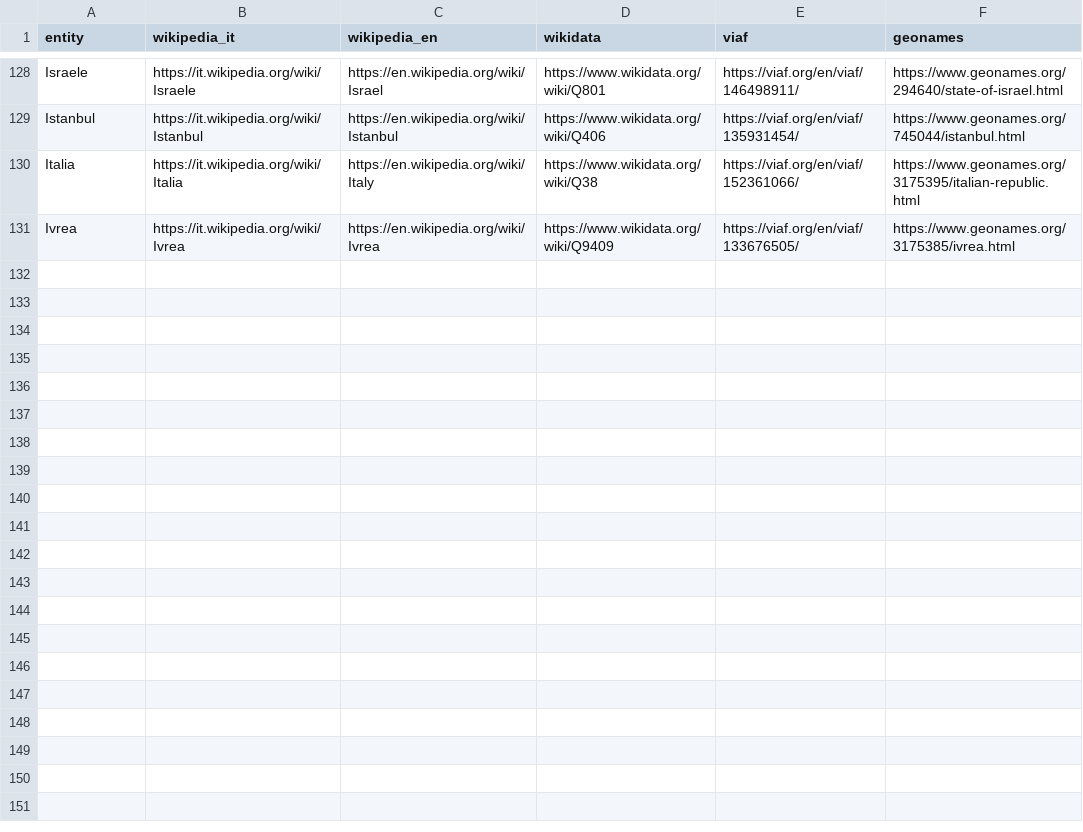
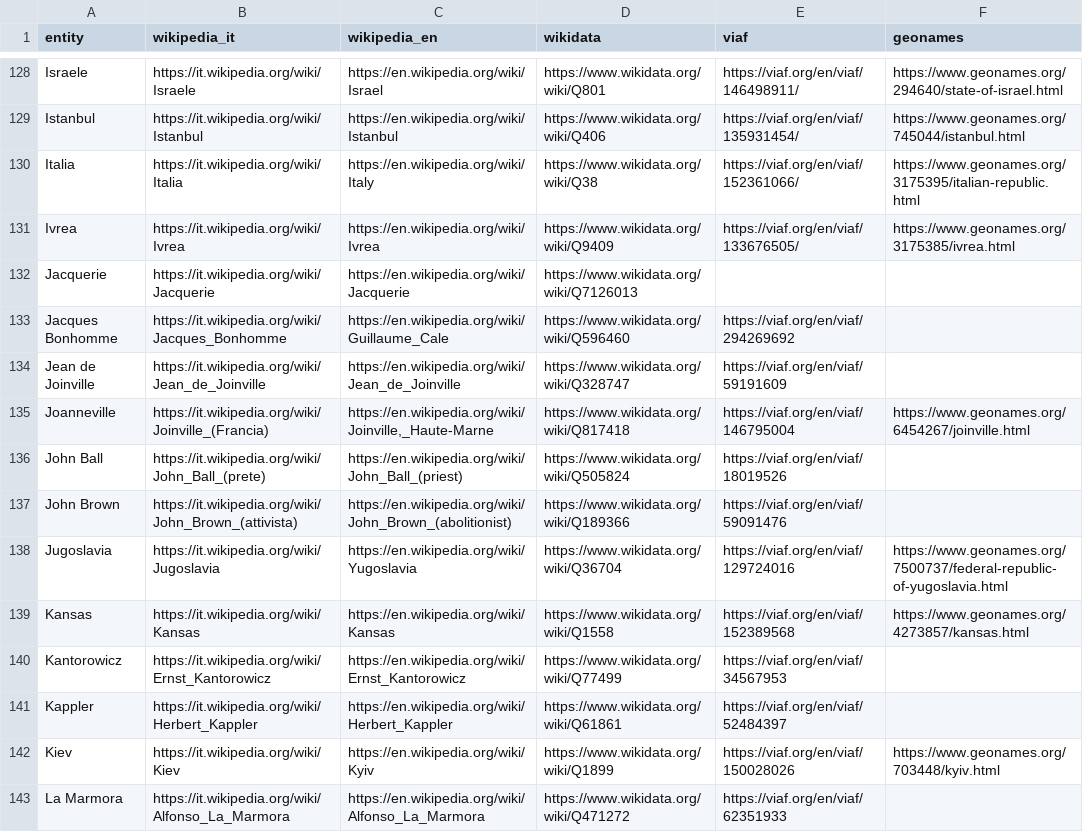
Before and after one commit to metamuses/barberotheca, a CSV file: metadata/entities-authoritative.csv, drawn as a sheet; only a part is shown, gaps mark what is left out; the diff covers the shown part only.

```diff
--- a/metadata/entities-authoritative.csv
+++ b/metadata/entities-authoritative.csv
@@ -131 +131,13 @@ Italia,https://it.wikipedia.org/wiki/Italia,https://en.wikipedia.org/wiki/Italy,
 Ivrea,https://it.wikipedia.org/wiki/Ivrea,https://en.wikipedia.org/wiki/Ivrea,https://www.wikidata.org/wiki/Q9409,https://viaf.org/en/viaf/133676505/,https://www.geonames.org/3175385/ivrea.html
+Jacquerie,https://it.wikipedia.org/wiki/Jacquerie,https://en.wikipedia.org/wiki/Jacquerie,https://www.wikidata.org/wiki/Q7126013,,
+Jacques Bonhomme,https://it.wikipedia.org/wiki/Jacques_Bonhomme,https://en.wikipedia.org/wiki/Guillaume_Cale,https://www.wikidata.org/wiki/Q596460,https://viaf.org/en/viaf/294269692,
+Jean de Joinville,https://it.wikipedia.org/wiki/Jean_de_Joinville,https://en.wikipedia.org/wiki/Jean_de_Joinville,https://www.wikidata.org/wiki/Q328747,https://viaf.org/en/viaf/59191609,
+Joanneville,https://it.wikipedia.org/wiki/Joinville_(Francia),"https://en.wikipedia.org/wiki/Joinville,_Haute-Marne",https://www.wikidata.org/wiki/Q817418,https://viaf.org/en/viaf/146795004,https://www.geonames.org/6454267/joinville.html
+John Ball,https://it.wikipedia.org/wiki/John_Ball_(prete),https://en.wikipedia.org/wiki/John_Ball_(priest),https://www.wikidata.org/wiki/Q505824,https://viaf.org/en/viaf/18019526,
+John Brown,https://it.wikipedia.org/wiki/John_Brown_(attivista),https://en.wikipedia.org/wiki/John_Brown_(abolitionist),https://www.wikidata.org/wiki/Q189366,https://viaf.org/en/viaf/59091476,
+Jugoslavia,https://it.wikipedia.org/wiki/Jugoslavia,https://en.wikipedia.org/wiki/Yugoslavia,https://www.wikidata.org/wiki/Q36704,https://viaf.org/en/viaf/129724016,https://www.geonames.org/7500737/federal-republic-of-yugoslavia.html
+Kansas,https://it.wikipedia.org/wiki/Kansas,https://en.wikipedia.org/wiki/Kansas,https://www.wikidata.org/wiki/Q1558,https://viaf.org/en/viaf/152389568,https://www.geonames.org/4273857/kansas.html
+Kantorowicz,https://it.wikipedia.org/wiki/Ernst_Kantorowicz,https://en.wikipedia.org/wiki/Ernst_Kantorowicz,https://www.wikidata.org/wiki/Q77499,https://viaf.org/en/viaf/34567953,
+Kappler,https://it.wikipedia.org/wiki/Herbert_Kappler,https://en.wikipedia.org/wiki/Herbert_Kappler,https://www.wikidata.org/wiki/Q61861,https://viaf.org/en/viaf/52484397,
+Kiev,https://it.wikipedia.org/wiki/Kiev,https://en.wikipedia.org/wiki/Kyiv,https://www.wikidata.org/wiki/Q1899,https://viaf.org/en/viaf/150028026,https://www.geonames.org/703448/kyiv.html
+La Marmora,https://it.wikipedia.org/wiki/Alfonso_La_Marmora,https://en.wikipedia.org/wiki/Alfonso_La_Marmora,https://www.wikidata.org/wiki/Q471272,https://viaf.org/en/viaf/62351933,
```
Also changed, not shown: 12 added rows elsewhere in this file.
